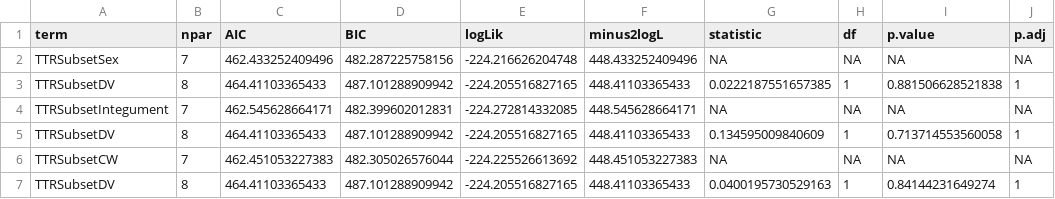
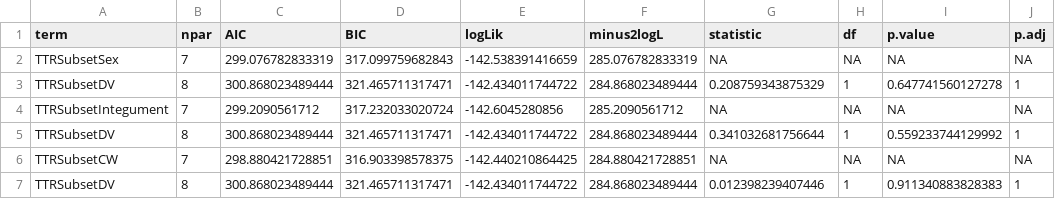
Before and after one commit to yaaminiv/cold-green-crab, a CSV file: output/MA/03-TTR-analysis/ttr-subset-model-comparison-stat-output.csv, drawn as a sheet; only a part is shown; the diff covers the shown part only.

Commit message:
subset modeling output

```diff
--- a/output/MA/03-TTR-analysis/ttr-subset-model-comparison-stat-output.csv
+++ b/output/MA/03-TTR-analysis/ttr-subset-model-comparison-stat-output.csv
@@ -1,7 +1,7 @@
 term,npar,AIC,BIC,logLik,minus2logL,statistic,df,p.value,p.adj
-TTRSubsetSex,7,462.433252409496,482.287225758156,-224.216626204748,448.433252409496,NA,NA,NA,NA
-TTRSubsetDV,8,464.41103365433,487.101288909942,-224.205516827165,448.41103365433,0.0222187551657385,1,0.881506628521838,1
-TTRSubsetIntegument,7,462.545628664171,482.399602012831,-224.272814332085,448.545628664171,NA,NA,NA,NA
-TTRSubsetDV,8,464.41103365433,487.101288909942,-224.205516827165,448.41103365433,0.134595009840609,1,0.713714553560058,1
-TTRSubsetCW,7,462.451053227383,482.305026576044,-224.225526613692,448.451053227383,NA,NA,NA,NA
-TTRSubsetDV,8,464.41103365433,487.101288909942,-224.205516827165,448.41103365433,0.0400195730529163,1,0.84144231649274,1
+TTRSubsetSex,7,299.076782833319,317.099759682843,-142.538391416659,285.076782833319,NA,NA,NA,NA
+TTRSubsetDV,8,300.868023489444,321.465711317471,-142.434011744722,284.868023489444,0.208759343875329,1,0.647741560127278,1
+TTRSubsetIntegument,7,299.2090561712,317.232033020724,-142.6045280856,285.2090561712,NA,NA,NA,NA
+TTRSubsetDV,8,300.868023489444,321.465711317471,-142.434011744722,284.868023489444,0.341032681756644,1,0.559233744129992,1
+TTRSubsetCW,7,298.880421728851,316.903398578375,-142.440210864425,284.880421728851,NA,NA,NA,NA
+TTRSubsetDV,8,300.868023489444,321.465711317471,-142.434011744722,284.868023489444,0.012398239407446,1,0.911340883828383,1
```
Also changed, not shown: 65 edited cells elsewhere in this file, 2 other files.
